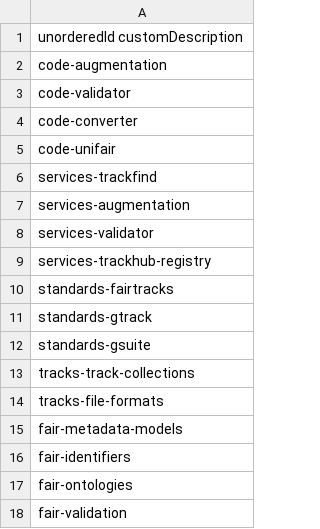
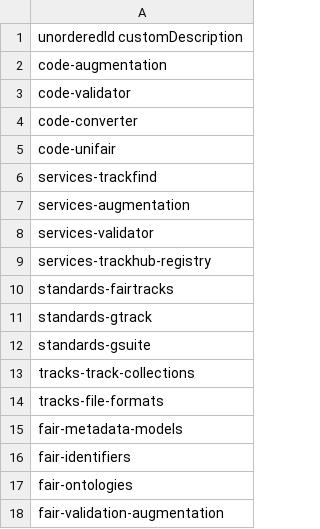
Before and after one commit to fairtracks/fairtracks.net, a CSV file: content/data/sections/relevant-sections-for-usertypes/relevant-sections-for-data-providers.csv, drawn as a sheet.

Commit message:
Renamed fair-05-validation to fair-05-validation-augmentation

```diff
--- a/content/data/sections/relevant-sections-for-usertypes/relevant-sections-for-data-providers.csv
+++ b/content/data/sections/relevant-sections-for-usertypes/relevant-sections-for-data-providers.csv
@@ -17,2 +17,2 @@ fair-identifiers
 fair-ontologies
-fair-validation
+fair-validation-augmentation
```
Also changed, not shown: content/data/sections/relevant-sections-for-usertypes/relevant-sections-for-developers.csv, content/data/sections/relevant-sections-for-usertypes/relevant-sections-for-fair-community.csv, 2 other files.
